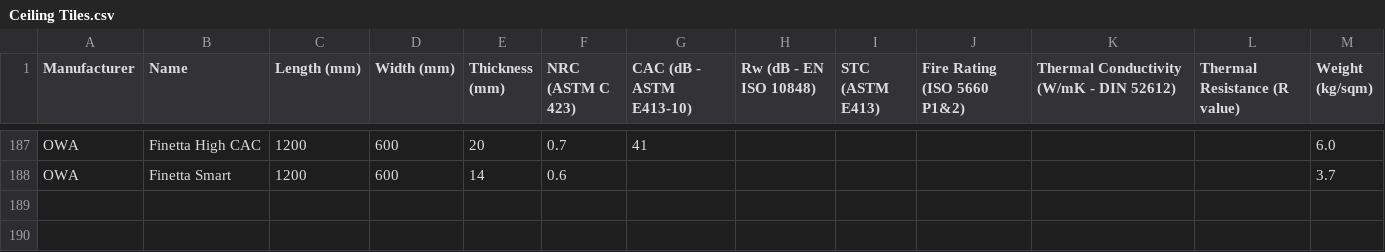
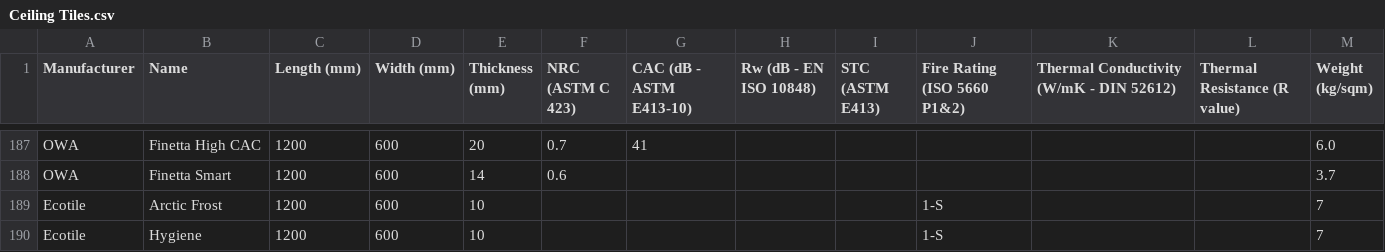
Before and after one commit to BVT-Engineering/Product_Information, a CSV file: product_information/data/Ceiling Tiles.csv, drawn as a sheet; only a part is shown, gaps mark what is left out.

Commit message:
Add files via upload

```diff
--- a/product_information/data/Ceiling Tiles.csv
+++ b/product_information/data/Ceiling Tiles.csv
@@ -188 +188,3 @@ OWA,Finetta High CAC,1200,600,20,0.7,41,,,,,,6.0
 OWA,Finetta Smart,1200,600,14,0.6,,,,,,,3.7
+Ecotile,Arctic Frost,1200,600,10,,,,,1-S,,,7
+Ecotile,Hygiene,1200,600,10,,,,,1-S,,,7
```
